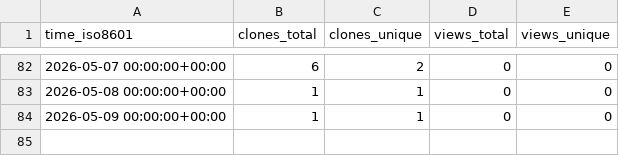
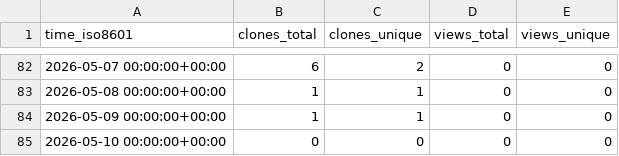
Before and after one commit to nf-neuro/repositories-statistics, a CSV file: nf-neuro/tutorial/ghrs-data/views_clones_aggregate.csv, drawn as a sheet; only a part is shown, gaps mark what is left out; the diff names each change by its address in the sheet, - before the commit and + after, or states it on an @@ line.

```diff
--- a/nf-neuro/tutorial/ghrs-data/views_clones_aggregate.csv
+++ b/nf-neuro/tutorial/ghrs-data/views_clones_aggregate.csv
+row 85: 2026-05-10 00:00:00+00:00 | 0 | 0 | 0 | 0
```
Also changed, not shown: 1 other file.
